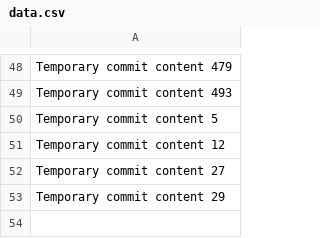
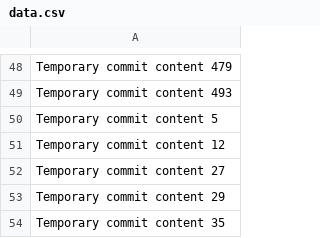
Before and after one commit to rubenv11003/repo-687-y, a CSV file: edt/data.csv, drawn as a sheet; only a part is shown, gaps mark what is left out; the diff names each change by its address in the sheet, - before the commit and + after, or states it on an @@ line.

```diff
--- a/edt/data.csv
+++ b/edt/data.csv
+row 54: Temporary commit content 35
```
